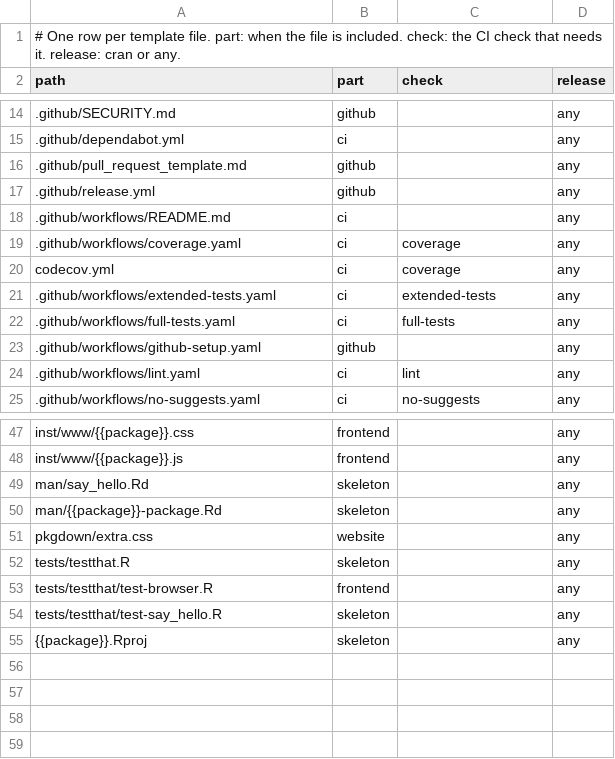
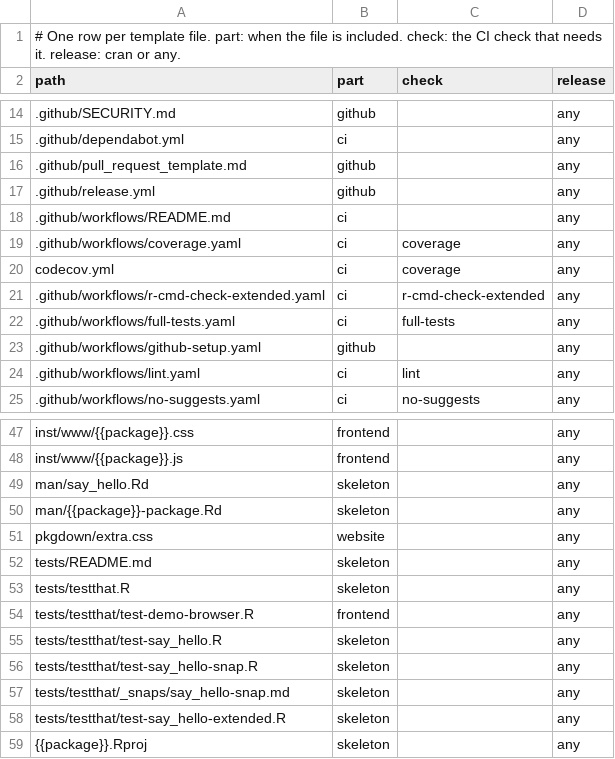
Before and after one commit to insightsurge/launchR, a TSV file: lists/files.tsv, drawn as a sheet; only a part is shown, gaps mark what is left out.

Commit message:
feat: sample tests and tests/README.md, READMEs that follow the chosen checks, and rename extended-tests to r-cmd-check-extended

```diff
--- a/lists/files.tsv
+++ b/lists/files.tsv
@@ -20,3 +20,3 @@ path	part	check	release
 codecov.yml	ci	coverage	any
-.github/workflows/extended-tests.yaml	ci	extended-tests	any
+.github/workflows/r-cmd-check-extended.yaml	ci	r-cmd-check-extended	any
 .github/workflows/full-tests.yaml	ci	full-tests	any
@@ -51,5 +51,9 @@ man/{{package}}-package.Rd	skeleton		any
 pkgdown/extra.css	website		any
+tests/README.md	skeleton		any
 tests/testthat.R	skeleton		any
-tests/testthat/test-browser.R	frontend		any
+tests/testthat/test-demo-browser.R	frontend		any
 tests/testthat/test-say_hello.R	skeleton		any
+tests/testthat/test-say_hello-snap.R	skeleton		any
+tests/testthat/_snaps/say_hello-snap.md	skeleton		any
+tests/testthat/test-say_hello-extended.R	skeleton		any
 {{package}}.Rproj	skeleton		any
```
Also changed, not shown: lists/checks.tsv, 16 other files.
